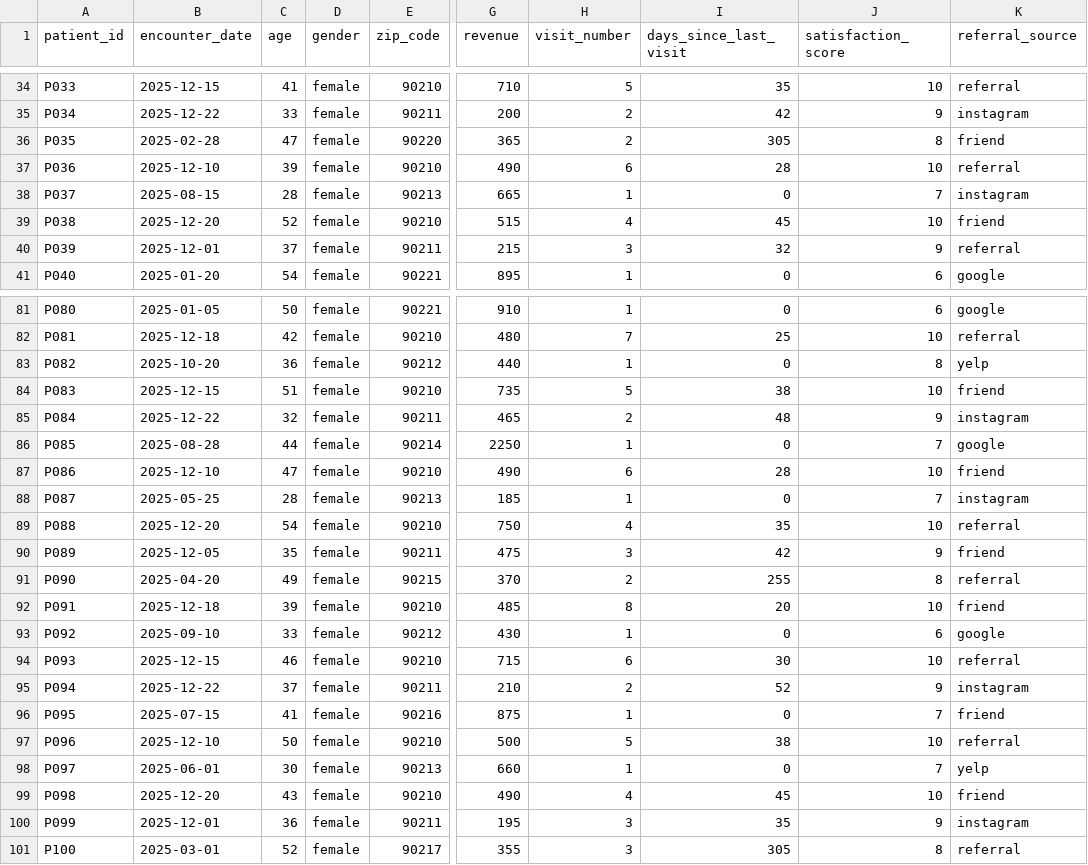
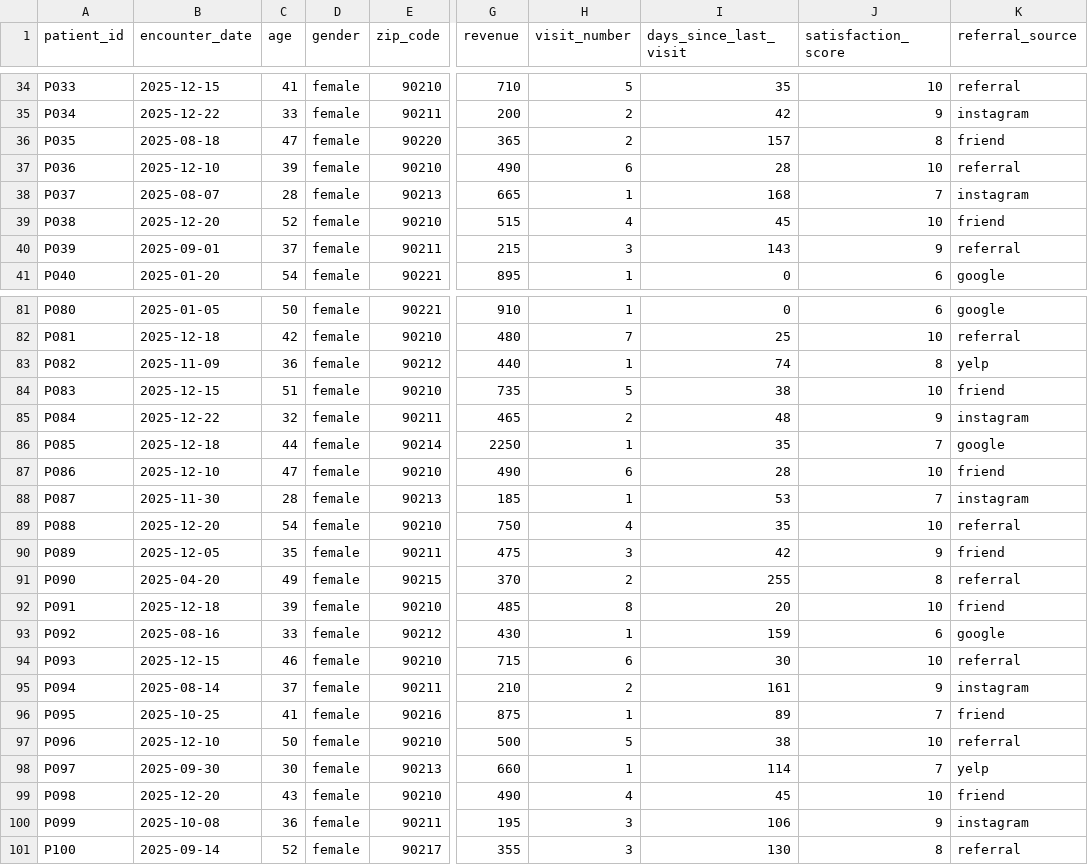
Before and after one commit to worthingtonml/audience-mirror, a CSV file: frontend/public/sample-patients.csv, drawn as a sheet; only a part is shown, gaps mark what is left out; the diff covers the shown part only; the diff names each change by its address in the sheet, - before the commit and + after, or states it on an @@ line.

Commit message:
feat: update sample CSV with current dates for realistic demo data

```diff
--- a/frontend/public/sample-patients.csv
+++ b/frontend/public/sample-patients.csv
-B36 (encounter_date): 2025-02-28
+B36 (encounter_date): 2025-08-18
-I36 (days_since_last_visit): 305
+I36 (days_since_last_visit): 157
-B38 (encounter_date): 2025-08-15
+B38 (encounter_date): 2025-08-07
-I38 (days_since_last_visit): 0
+I38 (days_since_last_visit): 168
-B40 (encounter_date): 2025-12-01
+B40 (encounter_date): 2025-09-01
-I40 (days_since_last_visit): 32
+I40 (days_since_last_visit): 143
-B83 (encounter_date): 2025-10-20
+B83 (encounter_date): 2025-11-09
-I83 (days_since_last_visit): 0
+I83 (days_since_last_visit): 74
-B86 (encounter_date): 2025-08-28
+B86 (encounter_date): 2025-12-18
-I86 (days_since_last_visit): 0
+I86 (days_since_last_visit): 35
-B88 (encounter_date): 2025-05-25
+B88 (encounter_date): 2025-11-30
-I88 (days_since_last_visit): 0
+I88 (days_since_last_visit): 53
-B93 (encounter_date): 2025-09-10
+B93 (encounter_date): 2025-08-16
-I93 (days_since_last_visit): 0
+I93 (days_since_last_visit): 159
-B95 (encounter_date): 2025-12-22
+B95 (encounter_date): 2025-08-14
-I95 (days_since_last_visit): 52
+I95 (days_since_last_visit): 161
-B96 (encounter_date): 2025-07-15
+B96 (encounter_date): 2025-10-25
-I96 (days_since_last_visit): 0
+I96 (days_since_last_visit): 89
-B98 (encounter_date): 2025-06-01
+B98 (encounter_date): 2025-09-30
-I98 (days_since_last_visit): 0
+I98 (days_since_last_visit): 114
-B100 (encounter_date): 2025-12-01
+B100 (encounter_date): 2025-10-08
-I100 (days_since_last_visit): 35
+I100 (days_since_last_visit): 106
-B101 (encounter_date): 2025-03-01
+B101 (encounter_date): 2025-09-14
-I101 (days_since_last_visit): 305
+I101 (days_since_last_visit): 130
```
Also changed, not shown: 40 edited cells elsewhere in this file.
